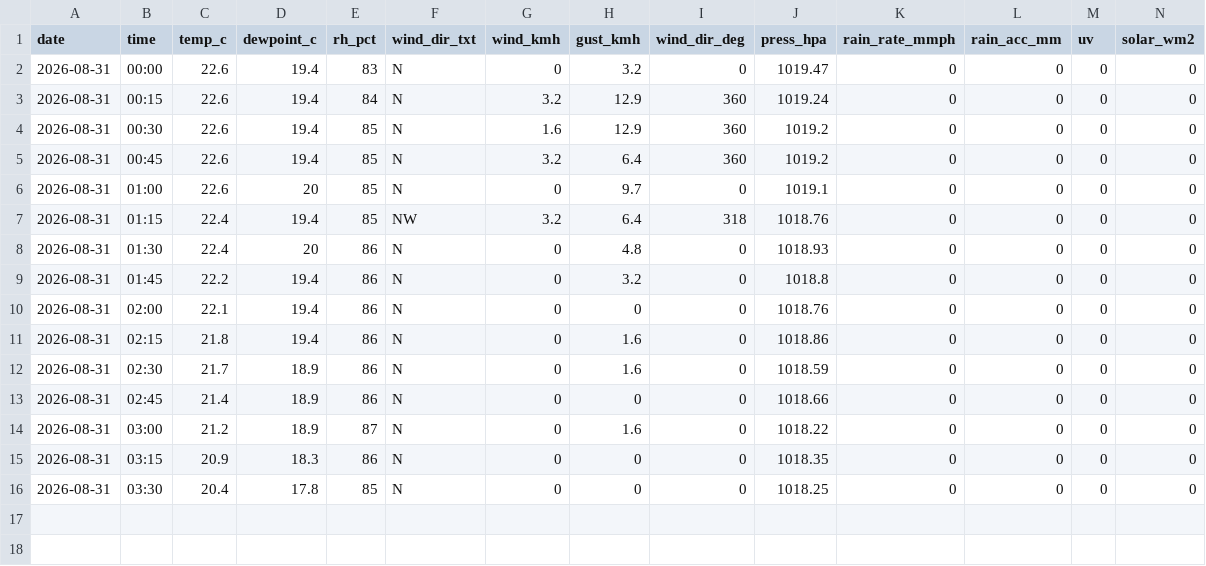
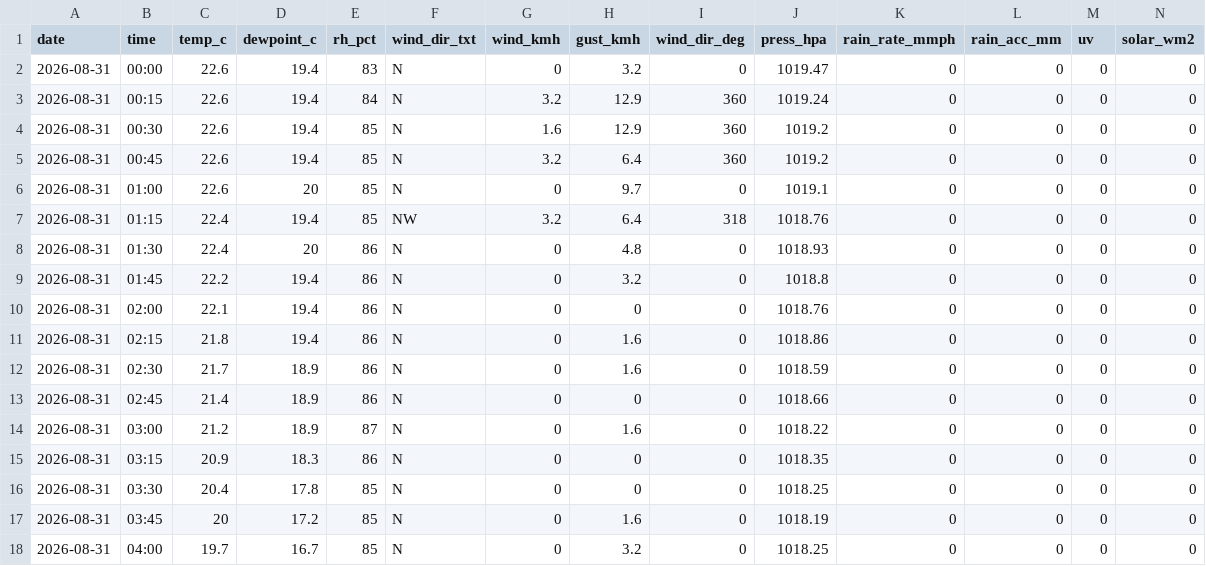
Before and after one commit to max-collinas1/climate-collinas1, a CSV file: data_raw/clean/auto/2026/2026-08-31.csv, drawn as a sheet; only a part is shown; rows hold the shown columns only; the diff names each change by its address in the sheet, - before the commit and + after, or states it on an @@ line.

```diff
--- a/data_raw/clean/auto/2026/2026-08-31.csv
+++ b/data_raw/clean/auto/2026/2026-08-31.csv
+row 17: 2026-08-31 | 03:45 | 20 | 17.2 | 85 | N | 0 | 1.6 | 0 | 1018.19 | 0 | 0 | 0 | 0
+row 18: 2026-08-31 | 04:00 | 19.7 | 16.7 | 85 | N | 0 | 3.2 | 0 | 1018.25 | 0 | 0 | 0 | 0
```
Also changed, not shown: 3 other files.
